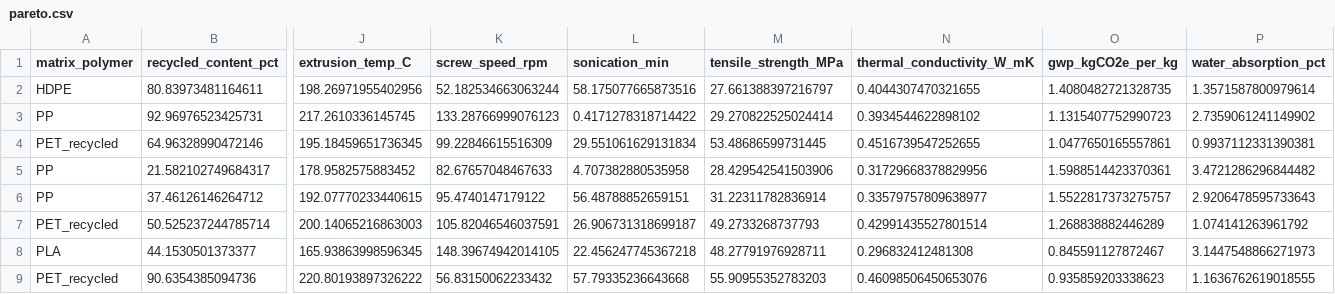
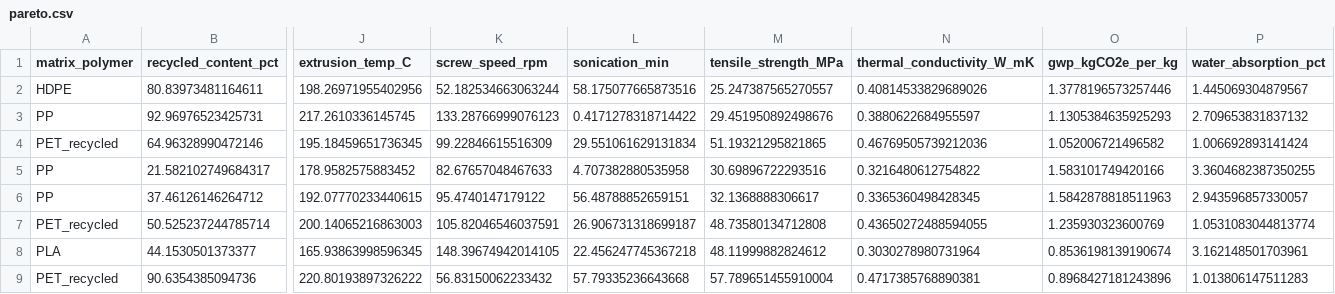
Before and after one commit to deveshgautam0/Project-MSc, a CSV file: reports/pareto.csv, drawn as a sheet; only a part is shown, gaps mark what is left out; the diff covers the shown part only; the diff names each change by its address in the sheet, - before the commit and + after, or states it on an @@ line.

```diff
--- a/reports/pareto.csv
+++ b/reports/pareto.csv
-M2 (tensile_strength_MPa): 27.661388397216797
+M2 (tensile_strength_MPa): 25.247387565270557
-N2 (thermal_conductivity_W_mK): 0.4044307470321655
+N2 (thermal_conductivity_W_mK): 0.40814533829689026
-O2 (gwp_kgCO2e_per_kg): 1.4080482721328735
+O2 (gwp_kgCO2e_per_kg): 1.3778196573257446
-P2 (water_absorption_pct): 1.3571587800979614
+P2 (water_absorption_pct): 1.445069304879567
-M3 (tensile_strength_MPa): 29.270822525024414
+M3 (tensile_strength_MPa): 29.451950892498676
-N3 (thermal_conductivity_W_mK): 0.3934544622898102
+N3 (thermal_conductivity_W_mK): 0.3880622684955597
-O3 (gwp_kgCO2e_per_kg): 1.1315407752990723
+O3 (gwp_kgCO2e_per_kg): 1.1305384635925293
-P3 (water_absorption_pct): 2.7359061241149902
+P3 (water_absorption_pct): 2.709653831837132
-M4 (tensile_strength_MPa): 53.48686599731445
+M4 (tensile_strength_MPa): 51.19321295821865
-N4 (thermal_conductivity_W_mK): 0.4516739547252655
+N4 (thermal_conductivity_W_mK): 0.46769505739212036
-O4 (gwp_kgCO2e_per_kg): 1.0477650165557861
+O4 (gwp_kgCO2e_per_kg): 1.052006721496582
-P4 (water_absorption_pct): 0.9937112331390381
+P4 (water_absorption_pct): 1.006692893141424
-M5 (tensile_strength_MPa): 28.429542541503906
+M5 (tensile_strength_MPa): 30.69896722293516
-N5 (thermal_conductivity_W_mK): 0.31729668378829956
+N5 (thermal_conductivity_W_mK): 0.3216480612754822
-O5 (gwp_kgCO2e_per_kg): 1.5988514423370361
+O5 (gwp_kgCO2e_per_kg): 1.583101749420166
-P5 (water_absorption_pct): 3.4721286296844482
+P5 (water_absorption_pct): 3.3604682387350255
-M6 (tensile_strength_MPa): 31.22311782836914
+M6 (tensile_strength_MPa): 32.1368888306617
-N6 (thermal_conductivity_W_mK): 0.33579757809638977
+N6 (thermal_conductivity_W_mK): 0.3365360498428345
-O6 (gwp_kgCO2e_per_kg): 1.5522817373275757
+O6 (gwp_kgCO2e_per_kg): 1.5842878818511963
-P6 (water_absorption_pct): 2.9206478595733643
+P6 (water_absorption_pct): 2.943596857330057
-M7 (tensile_strength_MPa): 49.2733268737793
+M7 (tensile_strength_MPa): 48.73580134712808
-N7 (thermal_conductivity_W_mK): 0.42991435527801514
+N7 (thermal_conductivity_W_mK): 0.43650272488594055
-O7 (gwp_kgCO2e_per_kg): 1.268838882446289
+O7 (gwp_kgCO2e_per_kg): 1.235930323600769
-P7 (water_absorption_pct): 1.074141263961792
+P7 (water_absorption_pct): 1.0531083044813774
-M8 (tensile_strength_MPa): 48.27791976928711
+M8 (tensile_strength_MPa): 48.11999882824612
-N8 (thermal_conductivity_W_mK): 0.296832412481308
+N8 (thermal_conductivity_W_mK): 0.3030278980731964
-O8 (gwp_kgCO2e_per_kg): 0.845591127872467
+O8 (gwp_kgCO2e_per_kg): 0.8536198139190674
-P8 (water_absorption_pct): 3.1447548866271973
+P8 (water_absorption_pct): 3.162148501703961
-M9 (tensile_strength_MPa): 55.90955352783203
+M9 (tensile_strength_MPa): 57.789651455910004
-N9 (thermal_conductivity_W_mK): 0.46098506450653076
+N9 (thermal_conductivity_W_mK): 0.4717385768890381
-O9 (gwp_kgCO2e_per_kg): 0.935859203338623
+O9 (gwp_kgCO2e_per_kg): 0.8968427181243896
-P9 (water_absorption_pct): 1.1636762619018555
+P9 (water_absorption_pct): 1.013806147511283
```
Also changed, not shown: 84 edited cells elsewhere in this file, data/raw/seed_data.csv, 5 other files.
